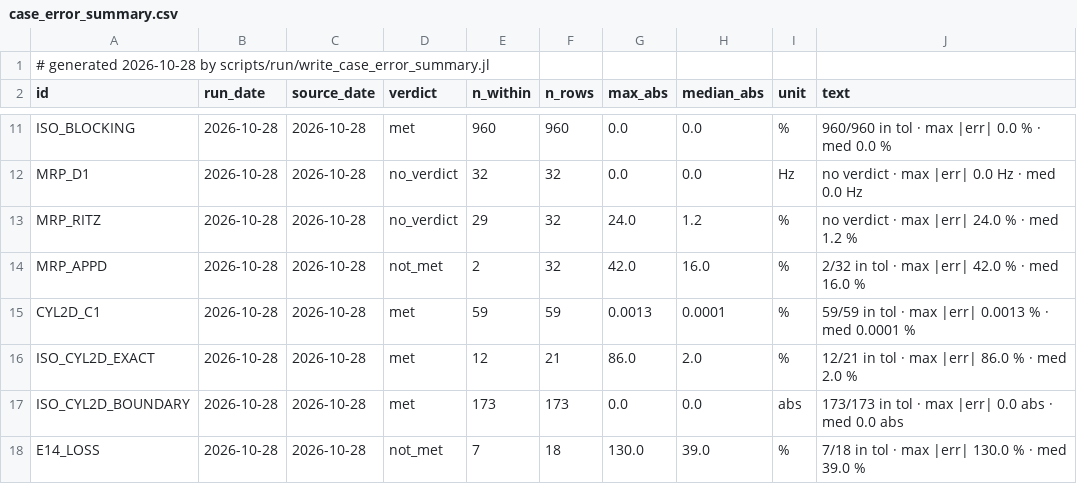
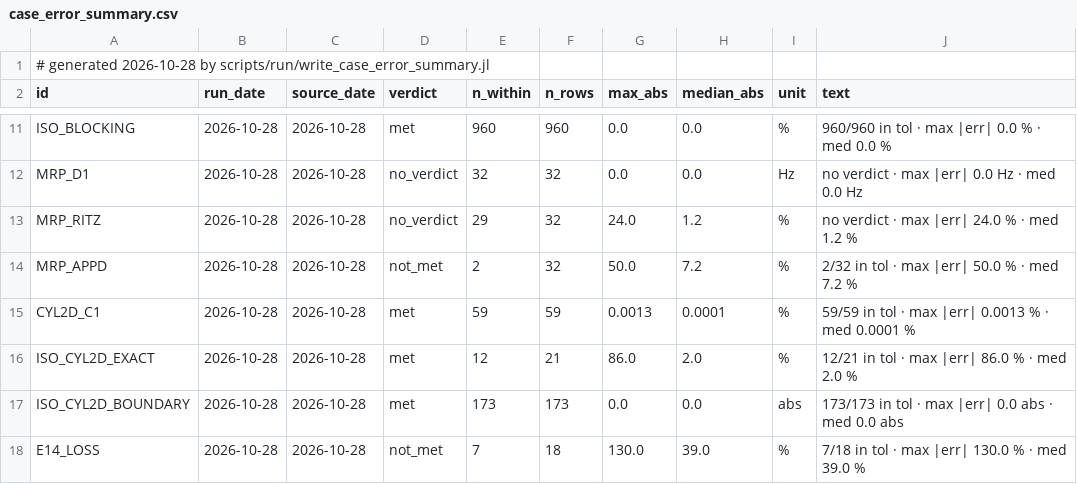
Before and after one commit to hoangf1/PAIN, a CSV file: rea-work/docs/validation_reports/case_error_summary.csv, drawn as a sheet; only a part is shown, gaps mark what is left out.

```diff
--- a/rea-work/docs/validation_reports/case_error_summary.csv
+++ b/rea-work/docs/validation_reports/case_error_summary.csv
@@ -13,3 +13,3 @@ MRP_D1,2026-10-28,2026-10-28,no_verdict,32,32,0.0,0.0,"Hz","no verdict · max |e
 MRP_RITZ,2026-10-28,2026-10-28,no_verdict,29,32,24.0,1.2,"%","no verdict · max |err| 24.0 % · med 1.2 %"
-MRP_APPD,2026-10-28,2026-10-28,not_met,2,32,42.0,16.0,"%","2/32 in tol · max |err| 42.0 % · med 16.0 %"
+MRP_APPD,2026-10-28,2026-10-28,not_met,2,32,50.0,7.2,"%","2/32 in tol · max |err| 50.0 % · med 7.2 %"
 CYL2D_C1,2026-10-28,2026-10-28,met,59,59,0.0013,0.0001,"%","59/59 in tol · max |err| 0.0013 % · med 0.0001 %"
```
Also changed, not shown: 13 other files.
